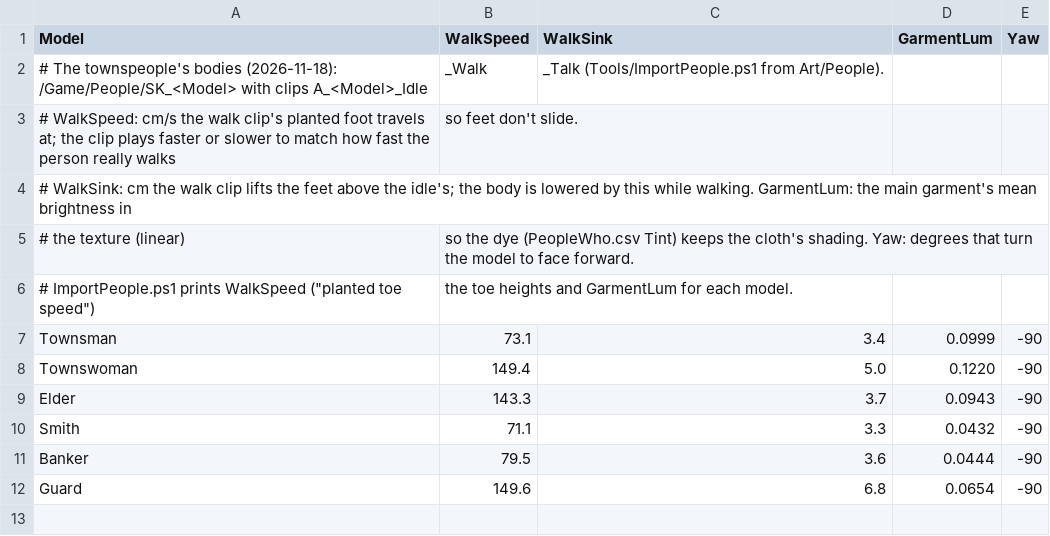
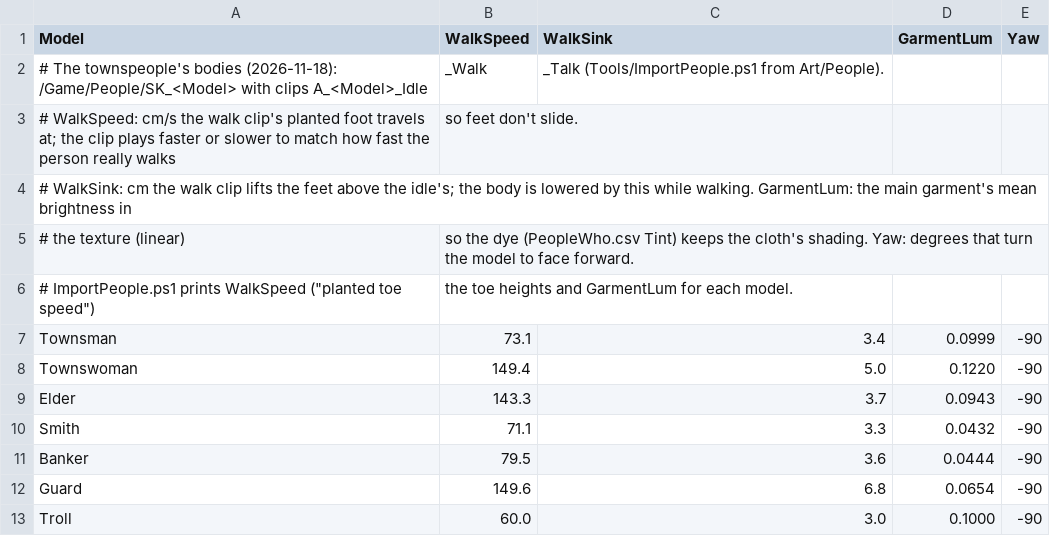
Before and after one commit to jleclair64/Jeebsland, a CSV file: Content/Data/People.csv, drawn as a sheet.

```diff
--- a/Content/Data/People.csv
+++ b/Content/Data/People.csv
@@ -12 +12,2 @@ Banker,79.5,3.6,0.0444,-90
 Guard,149.6,6.8,0.0654,-90
+Troll,60.0,3.0,0.1000,-90
```
Also changed, not shown: Content/Data/PeopleWho.csv, 9 other files.
